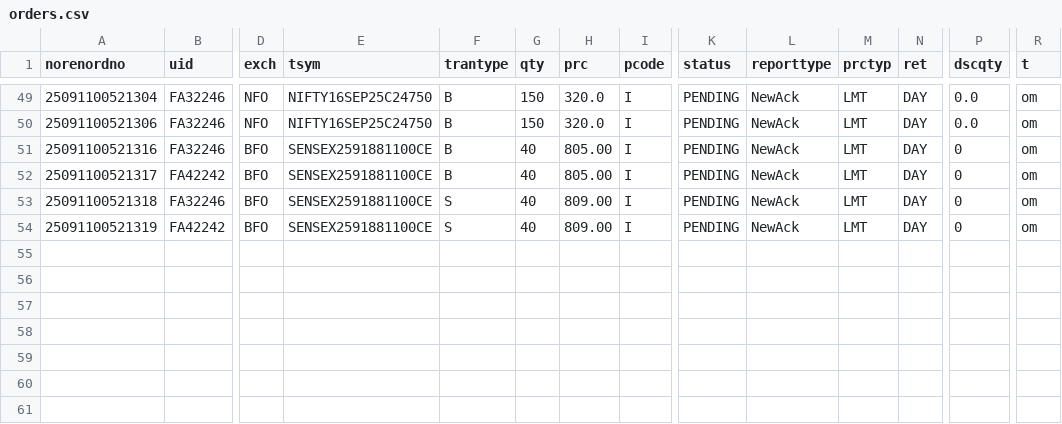
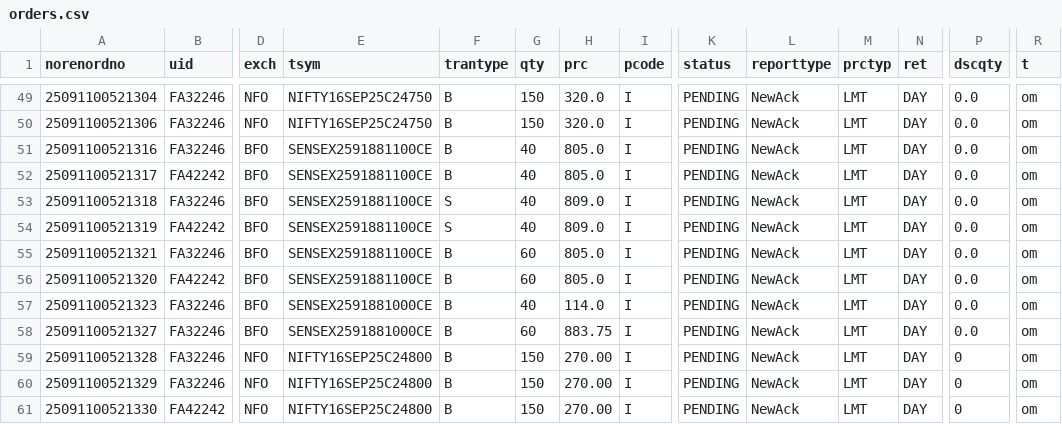
Before and after one commit to kratikdebdocumentation-max/MasterChild, a CSV file: orders.csv, drawn as a sheet; only a part is shown, gaps mark what is left out; rows hold the shown columns only; the diff names each change by its address in the sheet, - before the commit and + after, or states it on an @@ line.

```diff
--- a/orders.csv
+++ b/orders.csv
-H51:H52 (prc): 805.00
+H51:H52 (prc): 805.0
-P51:P54 (dscqty): 0
+P51:P54 (dscqty): 0.0
-H53:H54 (prc): 809.00
+H53:H54 (prc): 809.0
+row 55: 25091100521321 | FA32246 | BFO | SENSEX2591881100CE | B | 60 | 805.0 | I | PENDING | NewAck | LMT | DAY | 0.0 | om
+row 56: 25091100521320 | FA42242 | BFO | SENSEX2591881100CE | B | 60 | 805.0 | I | PENDING | NewAck | LMT | DAY | 0.0 | om
+row 57: 25091100521323 | FA32246 | BFO | SENSEX2591881000CE | B | 40 | 114.0 | I | PENDING | NewAck | LMT | DAY | 0.0 | om
+row 58: 25091100521327 | FA32246 | BFO | SENSEX2591881000CE | B | 60 | 883.75 | I | PENDING | NewAck | LMT | DAY | 0.0 | om
+row 59: 25091100521328 | FA32246 | NFO | NIFTY16SEP25C24800 | B | 150 | 270.00 | I | PENDING | NewAck | LMT | DAY | 0 | om
+row 60: 25091100521329 | FA32246 | NFO | NIFTY16SEP25C24800 | B | 150 | 270.00 | I | PENDING | NewAck | LMT | DAY | 0 | om
+row 61: 25091100521330 | FA42242 | NFO | NIFTY16SEP25C24800 | B | 150 | 270.00 | I | PENDING | NewAck | LMT | DAY | 0 | om
```
Also changed, not shown: 4 other files.
